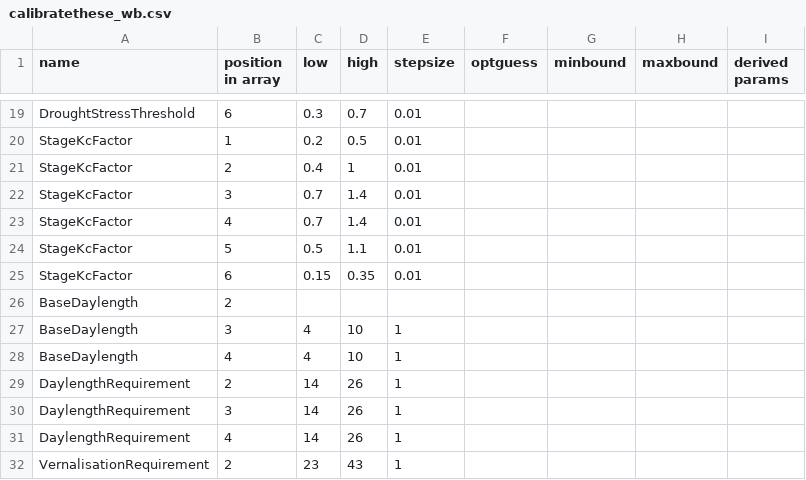
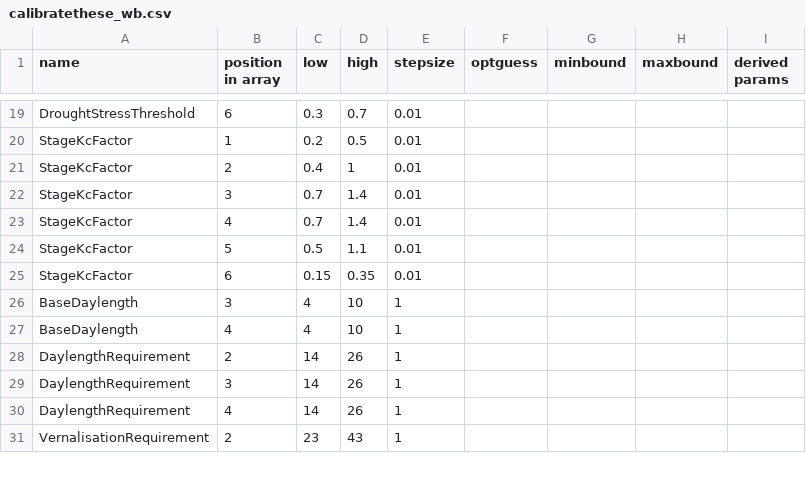
Before and after one commit to zalf-rpm/irrigation_multiexp, a CSV file: calibratethese_wb.csv, drawn as a sheet; only a part is shown, gaps mark what is left out; the diff names each change by its address in the sheet, - before the commit and + after, or states it on an @@ line.

```diff
--- a/calibratethese_wb.csv
+++ b/calibratethese_wb.csv
-row 26: BaseDaylength | 2
```
Also changed, not shown: Measurements.csv, calibratethese_sb.csv, 19 other files.
